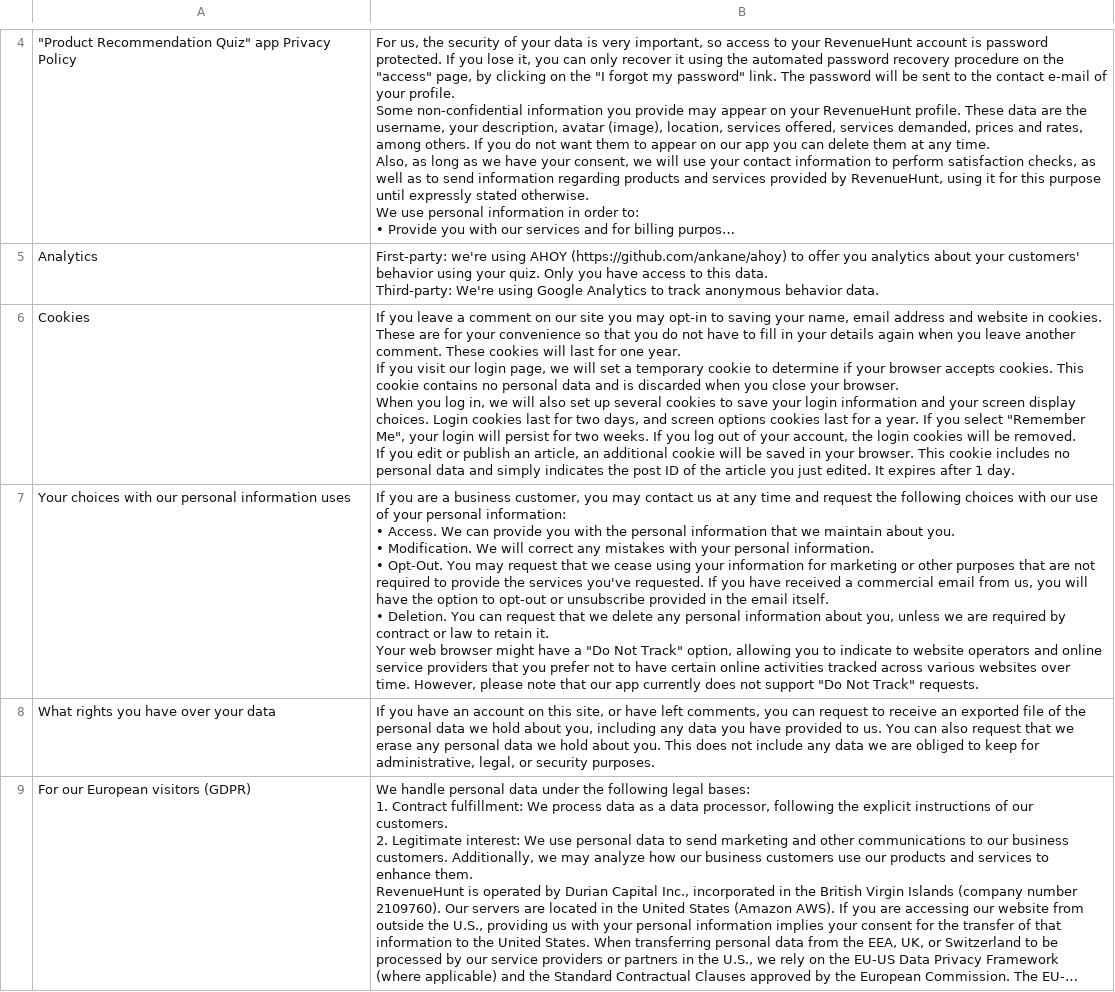
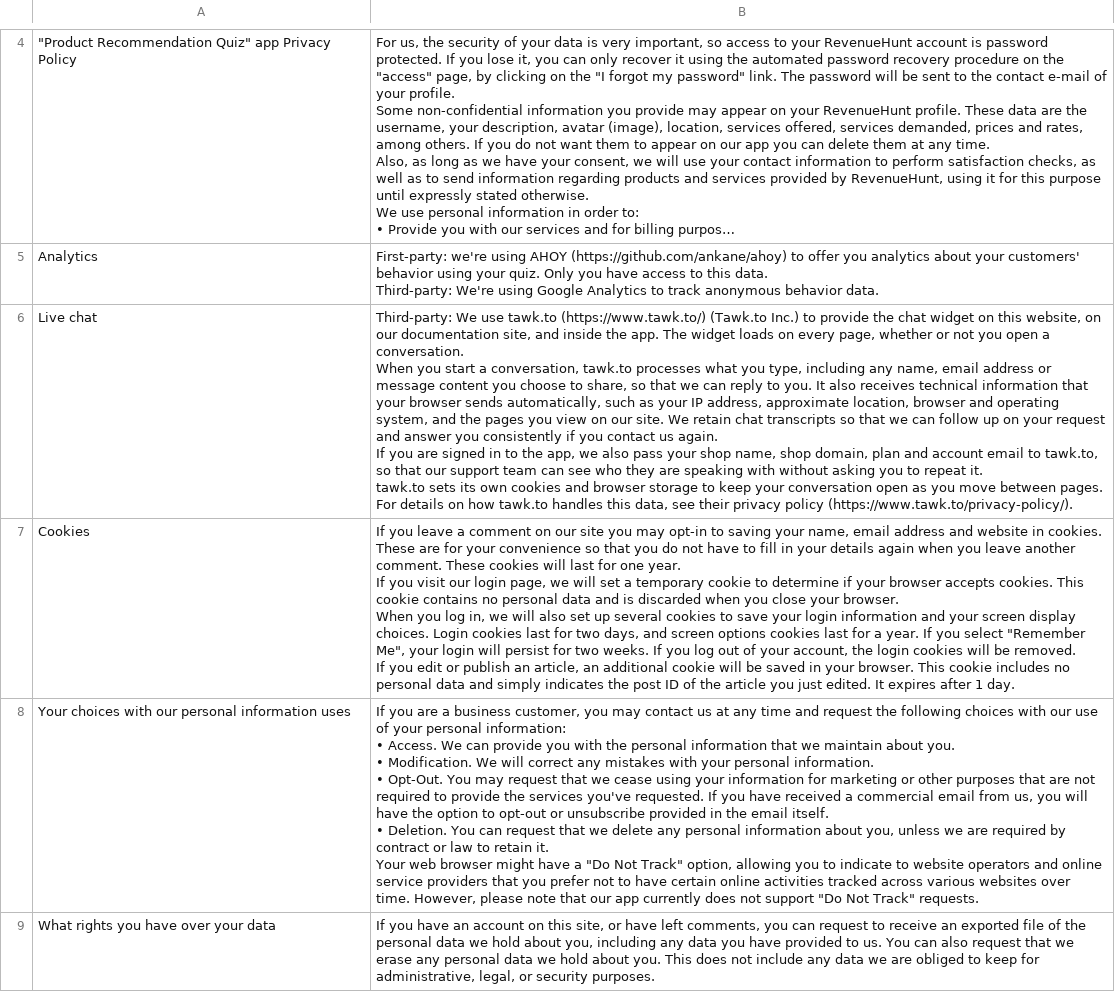
Before and after one commit to RevenueHunt/web, a CSV file: public/legal/RevenueHunt-Privacy-Policy.csv, drawn as a sheet; only a part is shown, gaps mark what is left out; the shorter side is filled out with more unchanged rows; long unchanged cells end in …; ↵ is a line break in a cell; the diff names each change by its address in the sheet, - before the commit and + after, or states it on an @@ line.

```diff
--- a/public/legal/RevenueHunt-Privacy-Policy.csv
+++ b/public/legal/RevenueHunt-Privacy-Policy.csv
+row 6: Live chat | Third-party: We use tawk.to (https://www.tawk.to/) (Tawk.to Inc.) to provide the chat widget on this website, on our documentation site, and inside the app. The widget loads on every page, whether or not you open a conversation. ↵ When you start a conversation, tawk.to processes what you type, including any name, email address or message content you choose to share, so that we can reply to you. It also receives technical information that your browser sends automatically, such as your IP address, approximate location, browser and operating system, and the pages you view on our site. We retain chat transcripts so that we can follow up on your request and answer you consistently if you contact us again. ↵ If you are signed in to the app, we also pass your shop name, shop domain, plan and account email to tawk.to, so that our support team can see who they are speaking with without asking you to repeat it. ↵ tawk.to sets its own cookies and browser storage to keep your conversation open as you move between pages. For details on how tawk.to handles this data, see their privacy policy (https://www.tawk.to/privacy-policy/).
```
Also changed, not shown: 2 other files.
